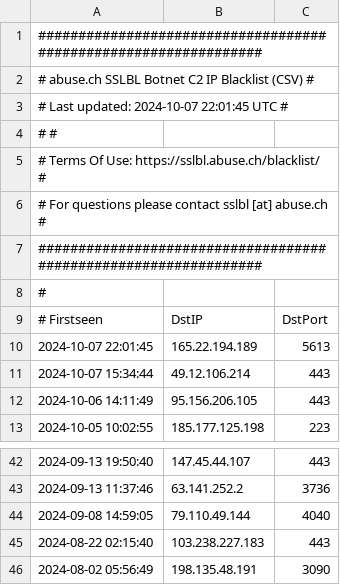
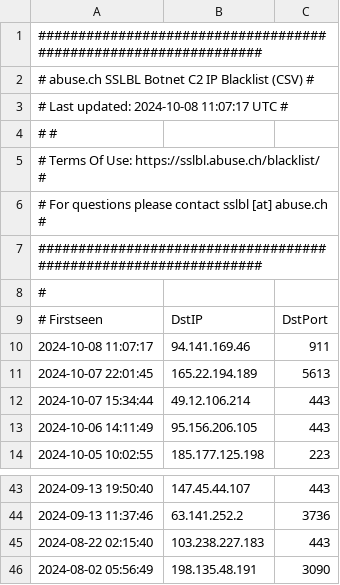
Before and after one commit to VictorCuralea/public-threat-intel-feeds, a CSV file: rawdata/abuse.ch/sslipblacklist.csv, drawn as a sheet; only a part is shown, gaps mark what is left out.

```diff
--- a/rawdata/abuse.ch/sslipblacklist.csv
+++ b/rawdata/abuse.ch/sslipblacklist.csv
@@ -2,3 +2,3 @@
 # abuse.ch SSLBL Botnet C2 IP Blacklist (CSV)                  #
-# Last updated: 2024-10-07 22:01:45 UTC                        #
+# Last updated: 2024-10-08 11:07:17 UTC                        #
 #                                                              #
@@ -9,2 +9,3 @@
 # Firstseen,DstIP,DstPort
+2024-10-08 11:07:17,94.141.169.46,911
 2024-10-07 22:01:45,165.22.194.189,5613
@@ -43,3 +44,2 @@
 2024-09-13 11:37:46,63.141.252.2,3736
-2024-09-08 14:59:05,79.110.49.144,4040
 2024-08-22 02:15:40,103.238.227.183,443
```
Also changed, not shown: rawdata/cybercure/get_ips.csv, 27 other files.
